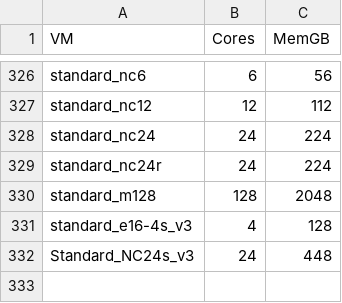
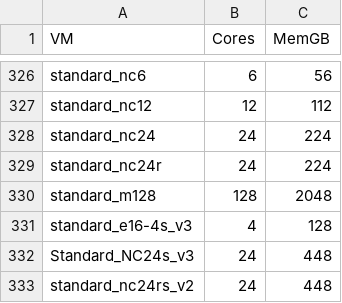
Before and after one commit to sandeep-majumdar/azureBilling, a CSV file: lookups/vmSizes.csv, drawn as a sheet; only a part is shown, gaps mark what is left out; the diff names each change by its address in the sheet, - before the commit and + after, or states it on an @@ line.

```diff
--- a/lookups/vmSizes.csv
+++ b/lookups/vmSizes.csv
+row 333: standard_nc24rs_v2 | 24 | 448
```
Also changed, not shown: lookups/reportingCategories.csv, lookups/summaryCategories.csv, 1 other file.
